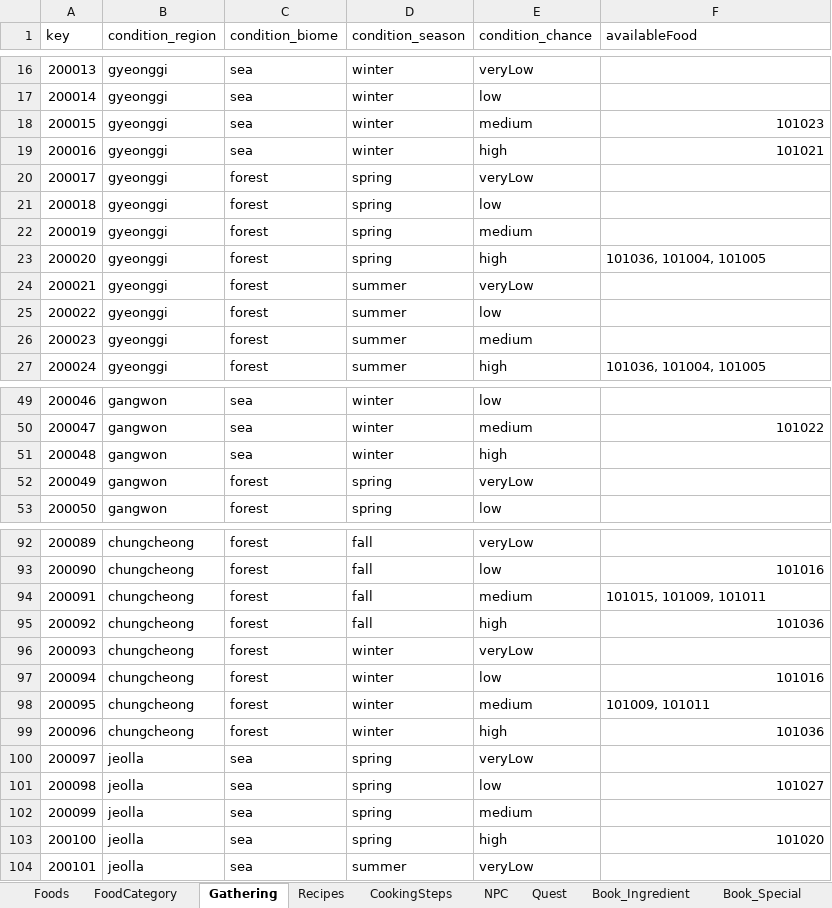
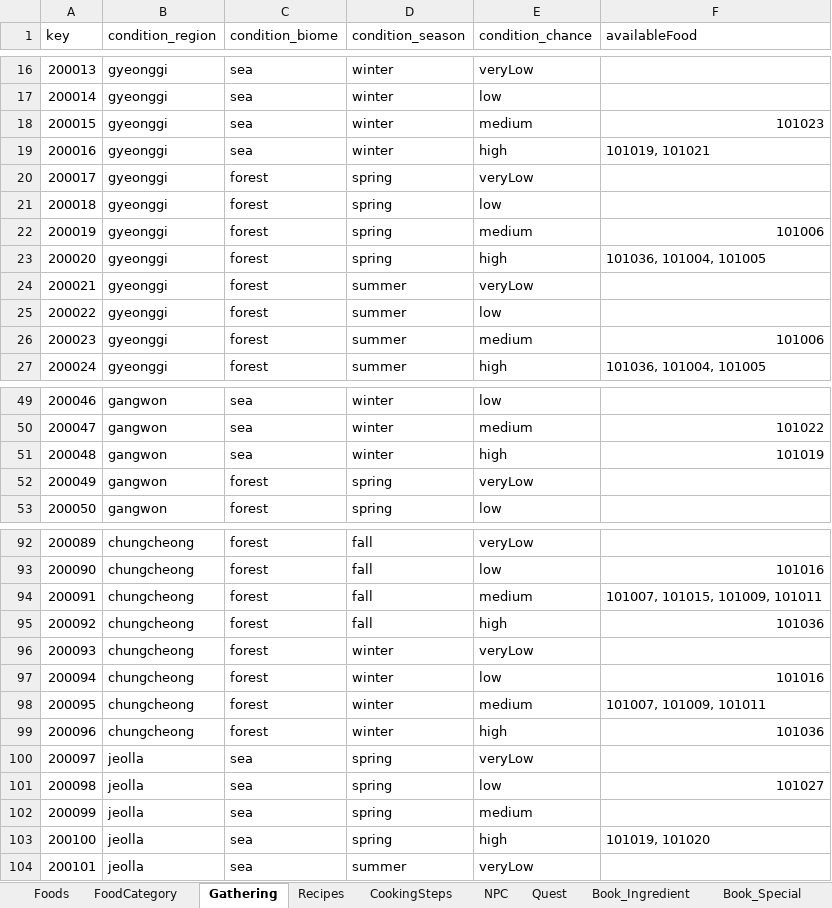
Before and after one commit to TheBestTavern/TheBestTavern, an Excel workbook: Excel2JSON(win-x64)/excel_files/Data.xlsx, sheet Gathering, drawn as a sheet; only a part is shown, gaps mark what is left out; values as stored, in another font and other column widths than the file's, no borders; the diff covers the shown part only; the diff names each change by its address in the sheet, - before the commit and + after, or states it on an @@ line.

```diff
--- a/Excel2JSON(win-x64)/excel_files/Data.xlsx (sheet Gathering)
+++ b/Excel2JSON(win-x64)/excel_files/Data.xlsx (sheet Gathering)
-F19 (availableFood): 101021
+F19 (availableFood): 101019, 101021
-F22 (availableFood): (empty)
+F22 (availableFood): 101006
-F26 (availableFood): (empty)
+F26 (availableFood): 101006
-F51 (availableFood): (empty)
+F51 (availableFood): 101019
-F94 (availableFood): 101015, 101009, 101011
+F94 (availableFood): 101007, 101015, 101009, 101011
-F98 (availableFood): 101009, 101011
+F98 (availableFood): 101007, 101009, 101011
-F103 (availableFood): 101020
+F103 (availableFood): 101019, 101020
```
Also changed, not shown: 10 edited cells elsewhere in this sheet, sheet Book_Ingredient, 5 other files.
